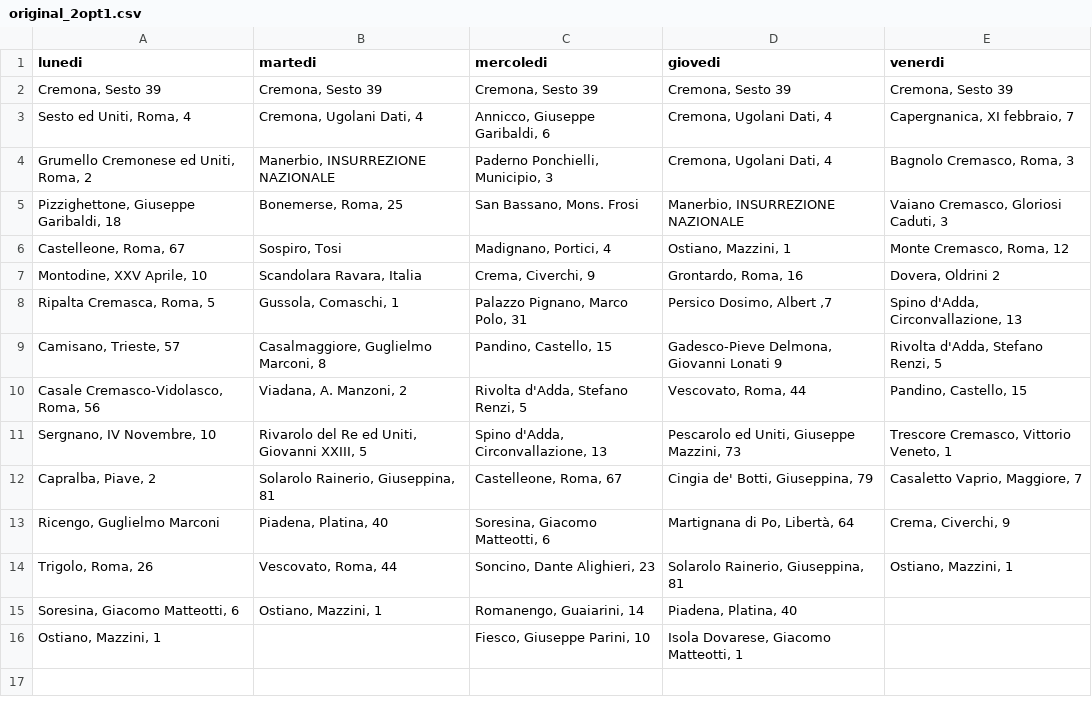
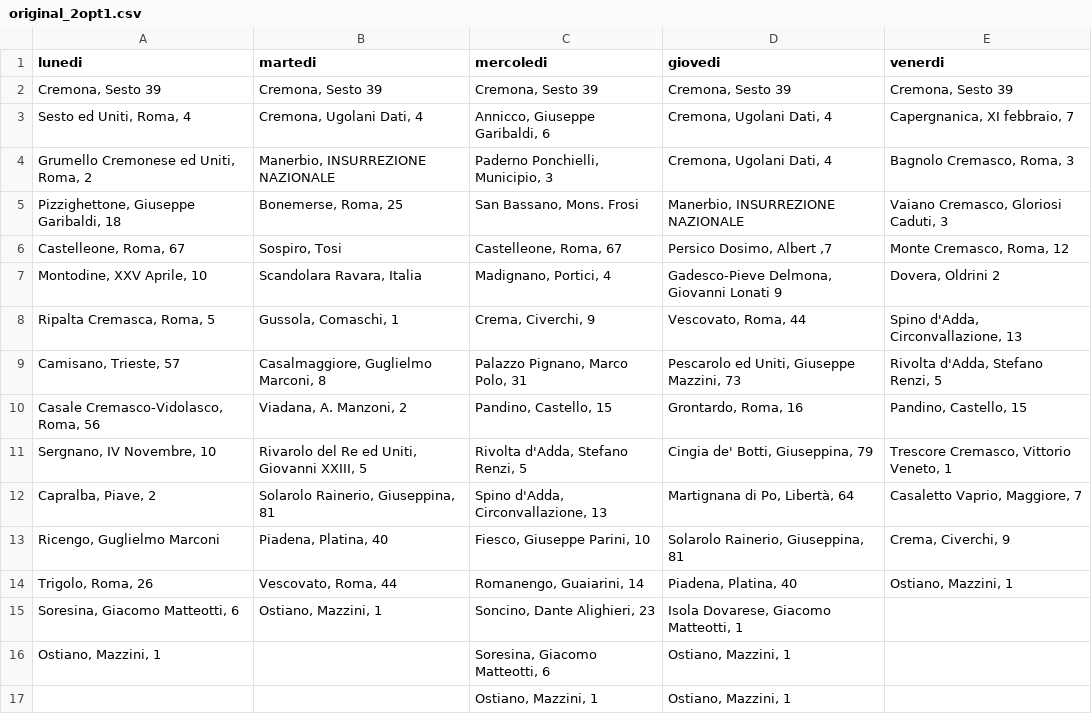
Before and after one commit to MassimoCavagna/Bachelor-Thesis, a CSV file: Dati/turni_f/original_start/original_2opt1.csv, drawn as a sheet.

```diff
--- a/Dati/turni_f/original_start/original_2opt1.csv
+++ b/Dati/turni_f/original_start/original_2opt1.csv
@@ -5,12 +5,13 @@ Grumello Cremonese ed Uniti, Roma, 2;Manerbio, INSURREZIONE NAZIONALE;Paderno Po
 Pizzighettone, Giuseppe Garibaldi, 18;Bonemerse, Roma, 25;San Bassano, Mons. Frosi;Manerbio, INSURREZIONE NAZIONALE;Vaiano Cremasco,  Gloriosi Caduti, 3
-Castelleone, Roma, 67;Sospiro, Tosi;Madignano, Portici, 4;Ostiano, Mazzini, 1;Monte Cremasco, Roma, 12
-Montodine,  XXV Aprile, 10;Scandolara Ravara, Italia;Crema, Civerchi, 9;Grontardo, Roma, 16;Dovera, Oldrini 2
-Ripalta Cremasca, Roma, 5;Gussola, Comaschi, 1;Palazzo Pignano, Marco Polo, 31;Persico Dosimo, Albert ,7;Spino d'Adda, Circonvallazione, 13
-Camisano, Trieste, 57;Casalmaggiore, Guglielmo Marconi, 8;Pandino, Castello, 15;Gadesco-Pieve Delmona, Giovanni Lonati 9;Rivolta d'Adda, Stefano Renzi, 5
-Casale Cremasco-Vidolasco, Roma, 56;Viadana, A. Manzoni, 2;Rivolta d'Adda, Stefano Renzi, 5;Vescovato, Roma, 44;Pandino, Castello, 15
-Sergnano, IV Novembre,  10;Rivarolo del Re ed Uniti, Giovanni XXIII, 5;Spino d'Adda, Circonvallazione, 13;Pescarolo ed Uniti, Giuseppe Mazzini, 73;Trescore Cremasco, Vittorio Veneto, 1
-Capralba, Piave, 2;Solarolo Rainerio, Giuseppina, 81;Castelleone, Roma, 67;Cingia de' Botti, Giuseppina, 79;Casaletto Vaprio, Maggiore, 7
-Ricengo, Guglielmo Marconi;Piadena, Platina, 40;Soresina, Giacomo Matteotti, 6;Martignana di Po, Libertà, 64;Crema, Civerchi, 9
-Trigolo, Roma, 26;Vescovato, Roma, 44;Soncino, Dante Alighieri, 23;Solarolo Rainerio, Giuseppina, 81;Ostiano, Mazzini, 1
-Soresina, Giacomo Matteotti, 6;Ostiano, Mazzini, 1;Romanengo, Guaiarini, 14;Piadena, Platina, 40;
-Ostiano, Mazzini, 1;;Fiesco, Giuseppe Parini, 10;Isola Dovarese, Giacomo Matteotti, 1;
+Castelleone, Roma, 67;Sospiro, Tosi;Castelleone, Roma, 67;Persico Dosimo, Albert ,7;Monte Cremasco, Roma, 12
+Montodine,  XXV Aprile, 10;Scandolara Ravara, Italia;Madignano, Portici, 4;Gadesco-Pieve Delmona, Giovanni Lonati 9;Dovera, Oldrini 2
+Ripalta Cremasca, Roma, 5;Gussola, Comaschi, 1;Crema, Civerchi, 9;Vescovato, Roma, 44;Spino d'Adda, Circonvallazione, 13
+Camisano, Trieste, 57;Casalmaggiore, Guglielmo Marconi, 8;Palazzo Pignano, Marco Polo, 31;Pescarolo ed Uniti, Giuseppe Mazzini, 73;Rivolta d'Adda, Stefano Renzi, 5
+Casale Cremasco-Vidolasco, Roma, 56;Viadana, A. Manzoni, 2;Pandino, Castello, 15;Grontardo, Roma, 16;Pandino, Castello, 15
+Sergnano, IV Novembre,  10;Rivarolo del Re ed Uniti, Giovanni XXIII, 5;Rivolta d'Adda, Stefano Renzi, 5;Cingia de' Botti, Giuseppina, 79;Trescore Cremasco, Vittorio Veneto, 1
+Capralba, Piave, 2;Solarolo Rainerio, Giuseppina, 81;Spino d'Adda, Circonvallazione, 13;Martignana di Po, Libertà, 64;Casaletto Vaprio, Maggiore, 7
+Ricengo, Guglielmo Marconi;Piadena, Platina, 40;Fiesco, Giuseppe Parini, 10;Solarolo Rainerio, Giuseppina, 81;Crema, Civerchi, 9
+Trigolo, Roma, 26;Vescovato, Roma, 44;Romanengo, Guaiarini, 14;Piadena, Platina, 40;Ostiano, Mazzini, 1
+Soresina, Giacomo Matteotti, 6;Ostiano, Mazzini, 1;Soncino, Dante Alighieri, 23;Isola Dovarese, Giacomo Matteotti, 1;
+Ostiano, Mazzini, 1;;Soresina, Giacomo Matteotti, 6;Ostiano, Mazzini, 1;
+;;Ostiano, Mazzini, 1;Ostiano, Mazzini, 1;
```
Also changed, not shown: Dati/turni_f/original_start/original_MVLS1.csv, Dati/turni_f/original_start/original_MVLS2.csv, 7 other files.
